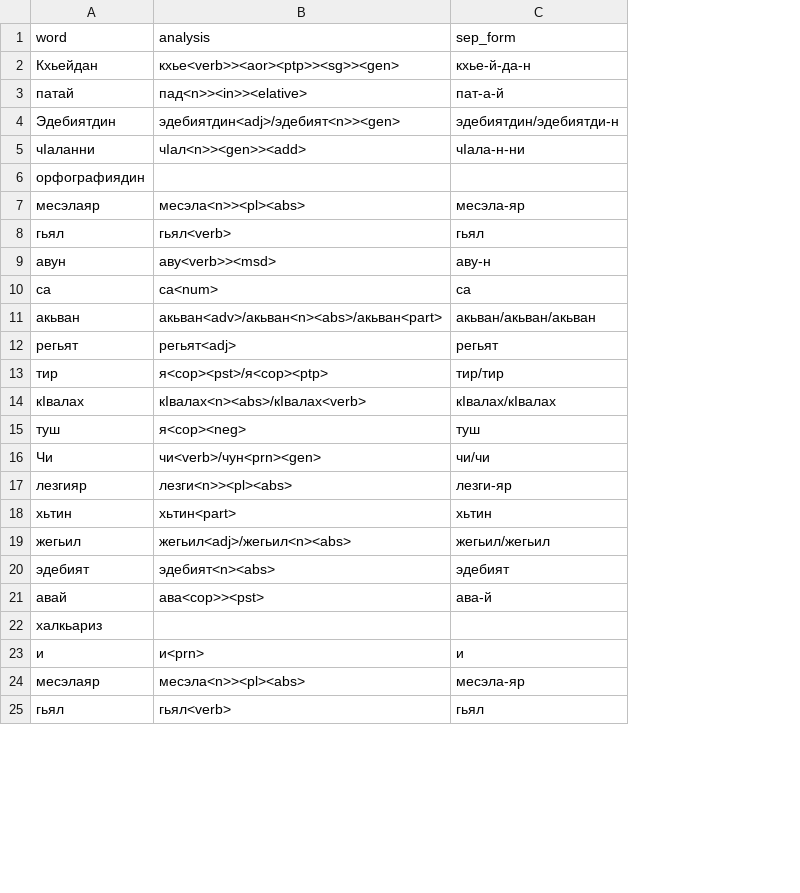
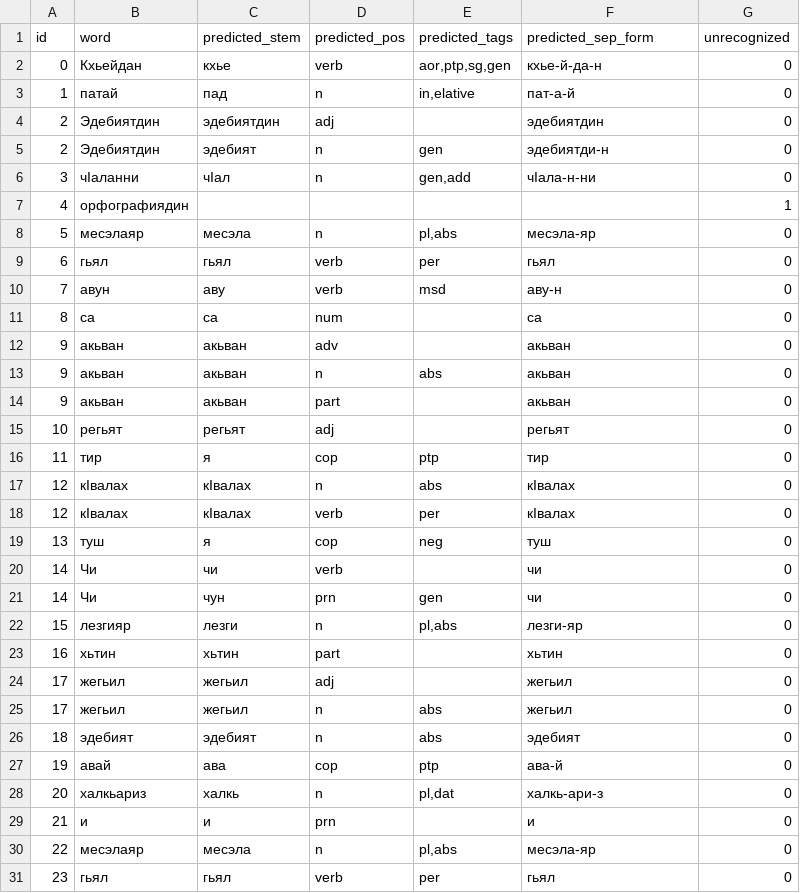
Before and after one commit to hemulitch/morphological-parser-for-Lezgian, a CSV file: accuracy/corpus_predicted/predicted_2.csv, drawn as a sheet; only a part is shown; removed rows and columns are numbered as before the commit, all else as after; the diff covers the shown part only; the diff names each change by its address in the sheet, - before the commit and + after, or states it on an @@ line.

Commit message:
Update predicted_2.csv

```diff
--- a/accuracy/corpus_predicted/predicted_2.csv
+++ b/accuracy/corpus_predicted/predicted_2.csv
+column A (id), rows 2-3: 0 | 1; rows 5-12: 2 | 3 | 4 | 5 | 6 | 7 | 8 | 9; rows 15-17: 10 | 11 | 12; rows 19-20: 13 | 14; rows 22-24: 15 | 16 | 17; rows 26-31: 18 | 19 | 20 | 21 | 22 | 23
-column B (analysis), rows 2-25: кхье<verb>><aor><ptp>><sg>><gen> | пад<n>><in>><elative> | эдебиятдин<adj>/эдебият<n>><gen> | чӀал<n>><gen>><add> |  | месэла<n>><pl><abs> | гьял<verb> | аву<verb>><msd> | са<num> | акьван<adv>/акьван<n><abs>/акьван<part> | регьят<adj> | я<cop><pst>/я<cop><ptp> | кӀвалах<n><abs>/кӀвалах<verb> | я<cop><neg> | чи<verb>/чун<prn><gen> | лезги<n>><pl><abs> | хьтин<part> | жегьил<adj>/жегьил<n><abs> | эдебият<n><abs> | ава<cop>><pst> |  | и<prn> | месэла<n>><pl><abs> | гьял<verb>
+column C (predicted_stem), rows 2-3: кхье | пад; rows 5-12: эдебият | чӀал |  | месэла | гьял | аву | са | акьван; rows 15-17: регьят | я | кӀвалах; rows 19-20: я | чи; rows 22-24: лезги | хьтин | жегьил; rows 26-31: эдебият | ава | халкь | и | месэла | гьял
+column D (predicted_pos), rows 2-3: verb | n; rows 5-12: n | n |  | n | verb | verb | num | adv; rows 15-17: adj | cop | n; rows 19-20: cop | verb; rows 22-24: n | part | adj; rows 26-31: n | cop | n | prn | n | verb
+column E (predicted_tags), rows 2-3: aor,ptp,sg,gen | in,elative; rows 5-10: gen | gen,add |  | pl,abs | per | msd; rows 16-17: ptp | abs; row 19: neg; row 22: pl,abs; rows 26-31: abs | ptp | pl,dat |  | pl,abs | per
+column G (unrecognized), rows 2-3: 0 | 0; rows 5-12: 0 | 0 | 1 | 0 | 0 | 0 | 0 | 0; rows 15-17: all 0; rows 19-20: 0 | 0; rows 22-24: all 0; rows 26-31: all 0
-F1: sep_form
+F1: predicted_sep_form
+row 4: 2 | Эдебиятдин | эдебиятдин | adj |  | эдебиятдин | 0
-F5 (predicted_sep_form): эдебиятдин/эдебиятди-н
+F5 (predicted_sep_form): эдебиятди-н
-F12 (predicted_sep_form): акьван/акьван/акьван
+F12 (predicted_sep_form): акьван
+row 13: 9 | акьван | акьван | n | abs | акьван | 0
+row 14: 9 | акьван | акьван | part |  | акьван | 0
-F16 (predicted_sep_form): тир/тир
+F16 (predicted_sep_form): тир
-F17 (predicted_sep_form): кӀвалах/кӀвалах
+F17 (predicted_sep_form): кӀвалах
+row 18: 12 | кӀвалах | кӀвалах | verb | per | кӀвалах | 0
-F20 (predicted_sep_form): чи/чи
+F20 (predicted_sep_form): чи
+row 21: 14 | Чи | чун | prn | gen | чи | 0
-F24 (predicted_sep_form): жегьил/жегьил
+F24 (predicted_sep_form): жегьил
+row 25: 17 | жегьил | жегьил | n | abs | жегьил | 0
-F28 (predicted_sep_form): (empty)
+F28 (predicted_sep_form): халкь-ари-з
```
Also changed, not shown: 14 added rows and 19 edited cells elsewhere in this file.
